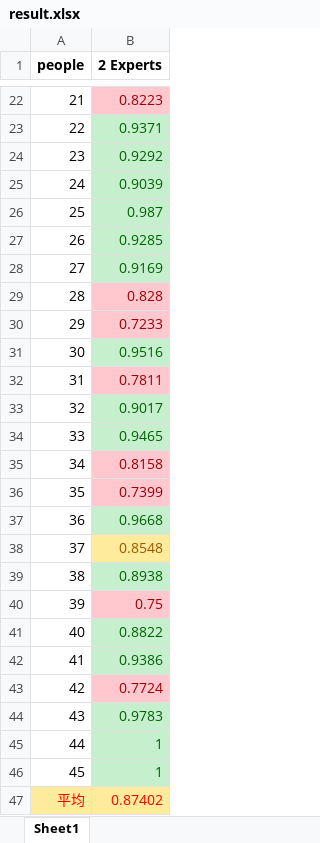
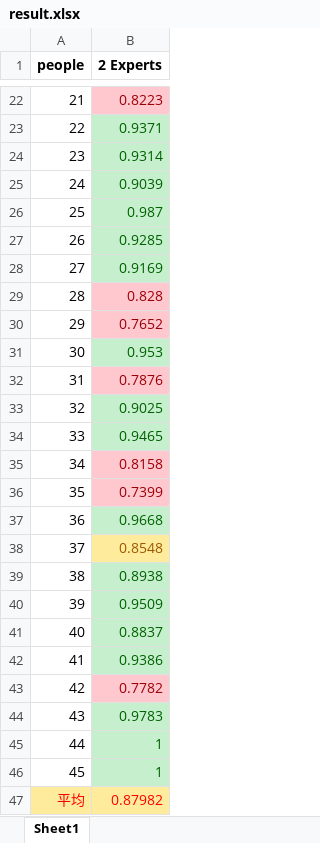
Before and after one commit to HANYIIK/Finegrained_GNN, an Excel workbook: res/SEED/result.xlsx, sheet Sheet1, drawn as a sheet; only a part is shown, gaps mark what is left out; values as stored, in another font and other column widths than the file's, no borders; the diff names each change by its address in the sheet, - before the commit and + after, or states it on an @@ line.

```diff
--- a/res/SEED/result.xlsx (sheet Sheet1)
+++ b/res/SEED/result.xlsx (sheet Sheet1)
-B24 (2 Experts): 0.9292
+B24 (2 Experts): 0.9314
-B30 (2 Experts): 0.7233
+B30 (2 Experts): 0.7652
-B31 (2 Experts): 0.9516
+B31 (2 Experts): 0.953
-B32 (2 Experts): 0.7811
+B32 (2 Experts): 0.7876
-B33 (2 Experts): 0.9017
+B33 (2 Experts): 0.9025
-B40 (2 Experts): 0.75
+B40 (2 Experts): 0.9509
@@ B40 fill: #FFC7CE → #C6EFCE, text colour: #9C0006 → #006100 @@
-B41 (2 Experts): 0.8822
+B41 (2 Experts): 0.8837
-B43 (2 Experts): 0.7724
+B43 (2 Experts): 0.7782
-B47 (2 Experts): 0.87402
+B47 (2 Experts): 0.87982
```
Also changed, not shown: res/MPED/result.xlsx, 23 other files.
